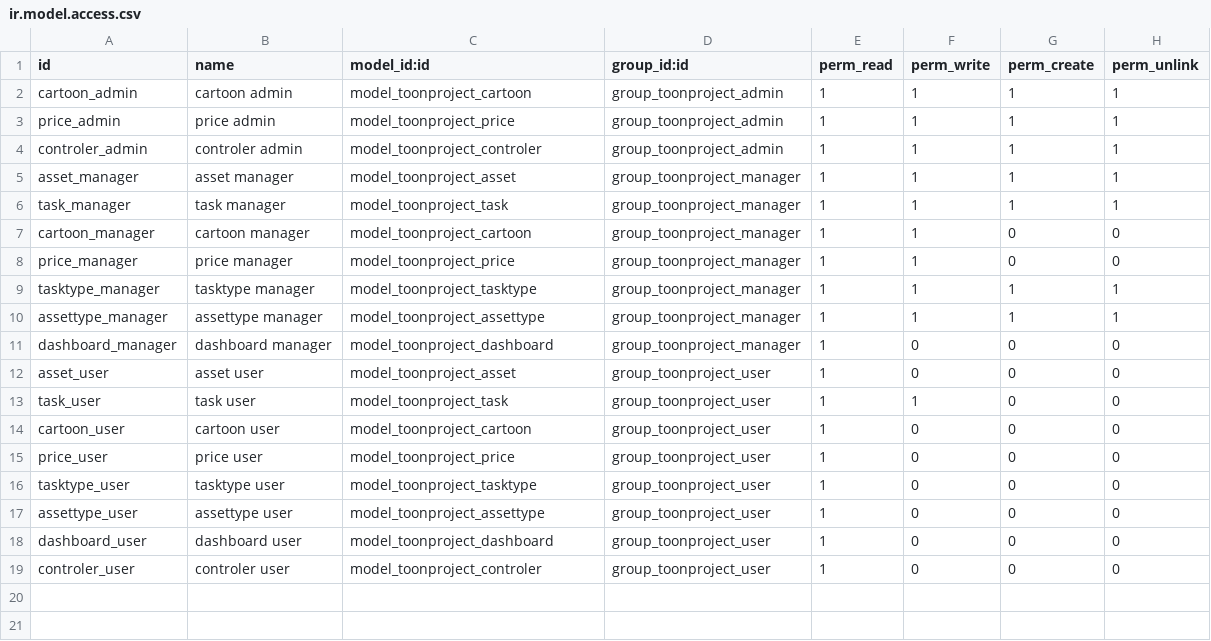
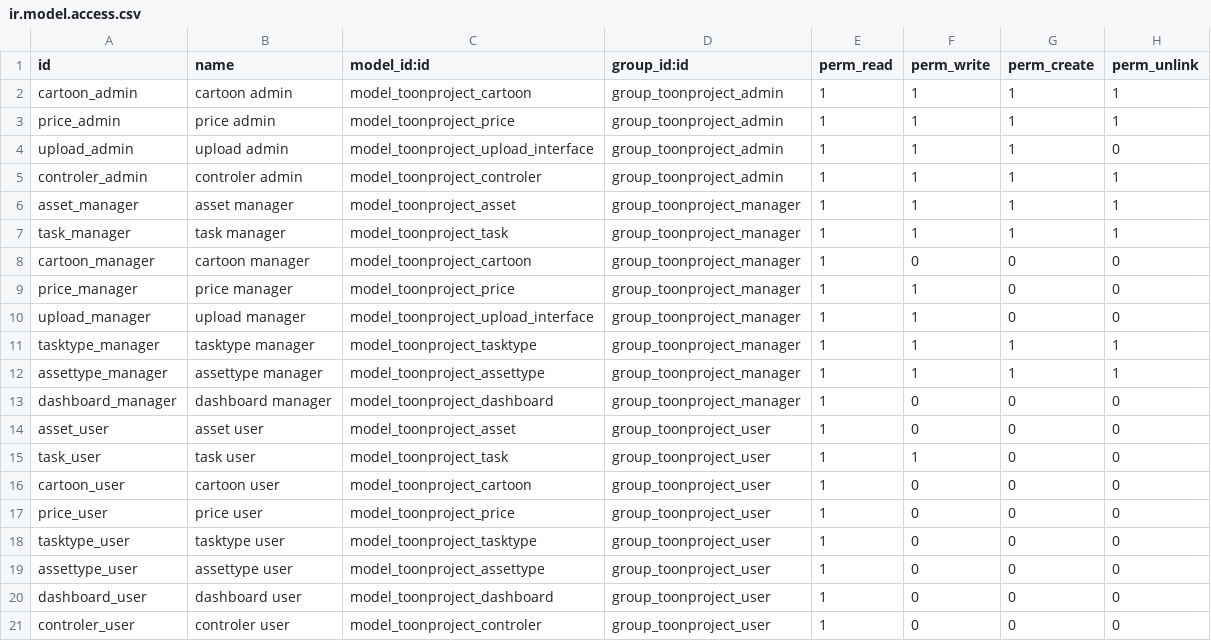
Before and after one commit to Eugencorp/odoo_toonproject, a CSV file: security/ir.model.access.csv, drawn as a sheet.

Commit message:
upload_interface model

```diff
--- a/security/ir.model.access.csv
+++ b/security/ir.model.access.csv
@@ -3,2 +3,3 @@ cartoon_admin,cartoon admin,model_toonproject_cartoon,group_toonproject_admin,1,
 price_admin,price admin,model_toonproject_price,group_toonproject_admin,1,1,1,1
+upload_admin,upload admin,model_toonproject_upload_interface,group_toonproject_admin,1,1,1,0
 controler_admin,controler admin,model_toonproject_controler,group_toonproject_admin,1,1,1,1
@@ -6,4 +7,5 @@ asset_manager,asset manager,model_toonproject_asset,group_toonproject_manager,1,
 task_manager,task manager,model_toonproject_task,group_toonproject_manager,1,1,1,1
-cartoon_manager,cartoon manager,model_toonproject_cartoon,group_toonproject_manager,1,1,0,0
+cartoon_manager,cartoon manager,model_toonproject_cartoon,group_toonproject_manager,1,0,0,0
 price_manager,price manager,model_toonproject_price,group_toonproject_manager,1,1,0,0
+upload_manager,upload manager,model_toonproject_upload_interface,group_toonproject_manager,1,1,0,0
 tasktype_manager,tasktype manager,model_toonproject_tasktype,group_toonproject_manager,1,1,1,1
```
Also changed, not shown: 3 other files.
